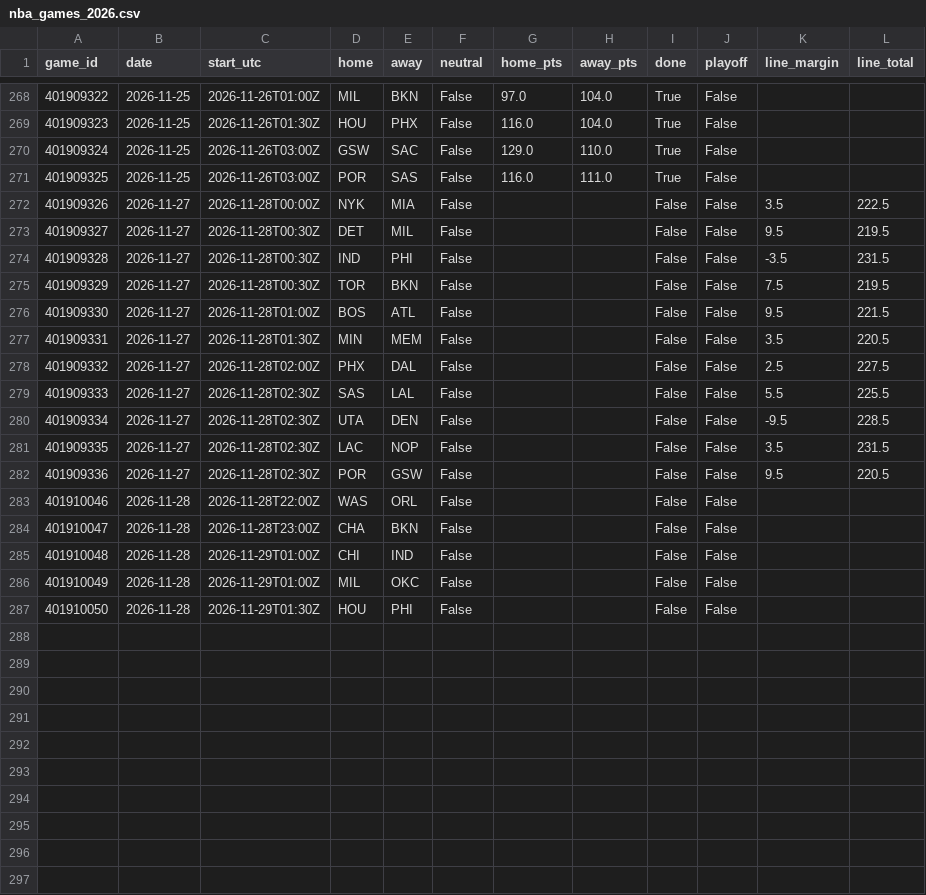
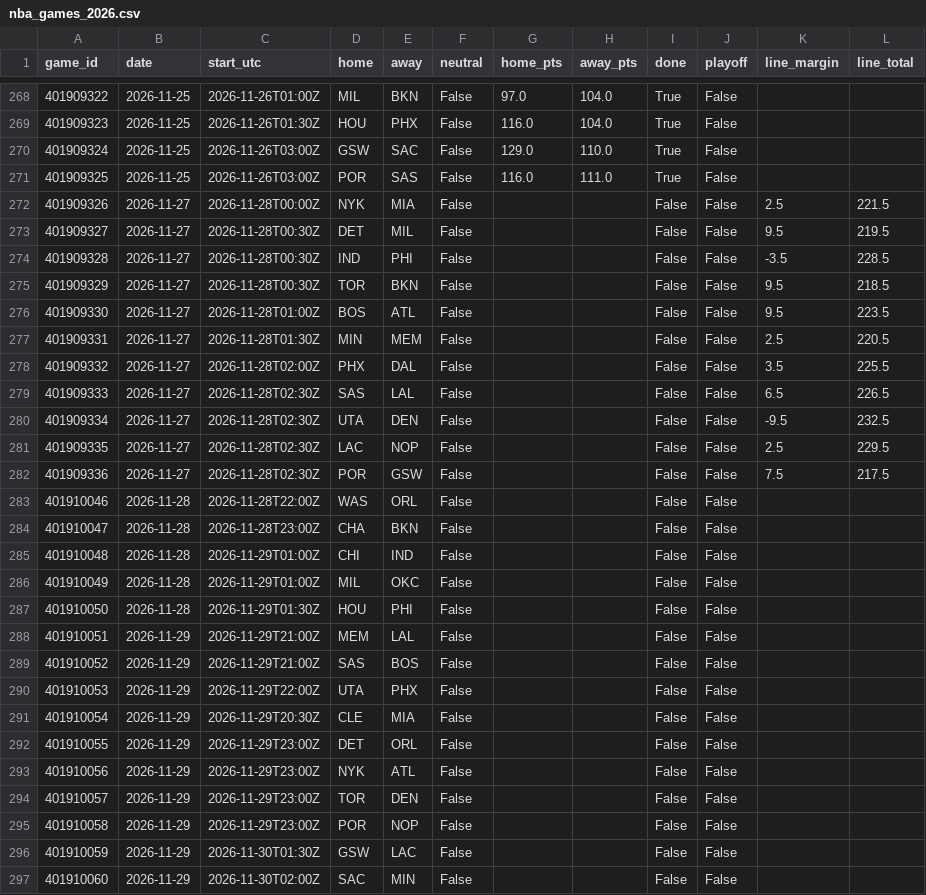
Before and after one commit to willyjo423/nfl-forecast, a CSV file: data/cache/nba_games_2026.csv, drawn as a sheet; only a part is shown, gaps mark what is left out.

```diff
--- a/data/cache/nba_games_2026.csv
+++ b/data/cache/nba_games_2026.csv
@@ -271,13 +271,13 @@ game_id,date,start_utc,home,away,neutral,home_pts,away_pts,done,playoff,line_mar
 401909325,2026-11-25,2026-11-26T03:00Z,POR,SAS,False,116.0,111.0,True,False,,
-401909326,2026-11-27,2026-11-28T00:00Z,NYK,MIA,False,,,False,False,3.5,222.5
+401909326,2026-11-27,2026-11-28T00:00Z,NYK,MIA,False,,,False,False,2.5,221.5
 401909327,2026-11-27,2026-11-28T00:30Z,DET,MIL,False,,,False,False,9.5,219.5
-401909328,2026-11-27,2026-11-28T00:30Z,IND,PHI,False,,,False,False,-3.5,231.5
-401909329,2026-11-27,2026-11-28T00:30Z,TOR,BKN,False,,,False,False,7.5,219.5
-401909330,2026-11-27,2026-11-28T01:00Z,BOS,ATL,False,,,False,False,9.5,221.5
-401909331,2026-11-27,2026-11-28T01:30Z,MIN,MEM,False,,,False,False,3.5,220.5
-401909332,2026-11-27,2026-11-28T02:00Z,PHX,DAL,False,,,False,False,2.5,227.5
-401909333,2026-11-27,2026-11-28T02:30Z,SAS,LAL,False,,,False,False,5.5,225.5
-401909334,2026-11-27,2026-11-28T02:30Z,UTA,DEN,False,,,False,False,-9.5,228.5
-401909335,2026-11-27,2026-11-28T02:30Z,LAC,NOP,False,,,False,False,3.5,231.5
-401909336,2026-11-27,2026-11-28T02:30Z,POR,GSW,False,,,False,False,9.5,220.5
+401909328,2026-11-27,2026-11-28T00:30Z,IND,PHI,False,,,False,False,-3.5,228.5
+401909329,2026-11-27,2026-11-28T00:30Z,TOR,BKN,False,,,False,False,9.5,218.5
+401909330,2026-11-27,2026-11-28T01:00Z,BOS,ATL,False,,,False,False,9.5,223.5
+401909331,2026-11-27,2026-11-28T01:30Z,MIN,MEM,False,,,False,False,2.5,220.5
+401909332,2026-11-27,2026-11-28T02:00Z,PHX,DAL,False,,,False,False,3.5,225.5
+401909333,2026-11-27,2026-11-28T02:30Z,SAS,LAL,False,,,False,False,6.5,226.5
+401909334,2026-11-27,2026-11-28T02:30Z,UTA,DEN,False,,,False,False,-9.5,232.5
+401909335,2026-11-27,2026-11-28T02:30Z,LAC,NOP,False,,,False,False,2.5,229.5
+401909336,2026-11-27,2026-11-28T02:30Z,POR,GSW,False,,,False,False,7.5,217.5
 401910046,2026-11-28,2026-11-28T22:00Z,WAS,ORL,False,,,False,False,,
@@ -287 +287,11 @@ game_id,date,start_utc,home,away,neutral,home_pts,away_pts,done,playoff,line_mar
 401910050,2026-11-28,2026-11-29T01:30Z,HOU,PHI,False,,,False,False,,
+401910051,2026-11-29,2026-11-29T21:00Z,MEM,LAL,False,,,False,False,,
+401910052,2026-11-29,2026-11-29T21:00Z,SAS,BOS,False,,,False,False,,
+401910053,2026-11-29,2026-11-29T22:00Z,UTA,PHX,False,,,False,False,,
+401910054,2026-11-29,2026-11-29T20:30Z,CLE,MIA,False,,,False,False,,
+401910055,2026-11-29,2026-11-29T23:00Z,DET,ORL,False,,,False,False,,
+401910056,2026-11-29,2026-11-29T23:00Z,NYK,ATL,False,,,False,False,,
+401910057,2026-11-29,2026-11-29T23:00Z,TOR,DEN,False,,,False,False,,
+401910058,2026-11-29,2026-11-29T23:00Z,POR,NOP,False,,,False,False,,
+401910059,2026-11-29,2026-11-30T01:30Z,GSW,LAC,False,,,False,False,,
+401910060,2026-11-29,2026-11-30T02:00Z,SAC,MIN,False,,,False,False,,
```
Also changed, not shown: data/cache/nhl_games_2026.csv, data/cache/nhl_goalies_2026.csv, 6 other files.
